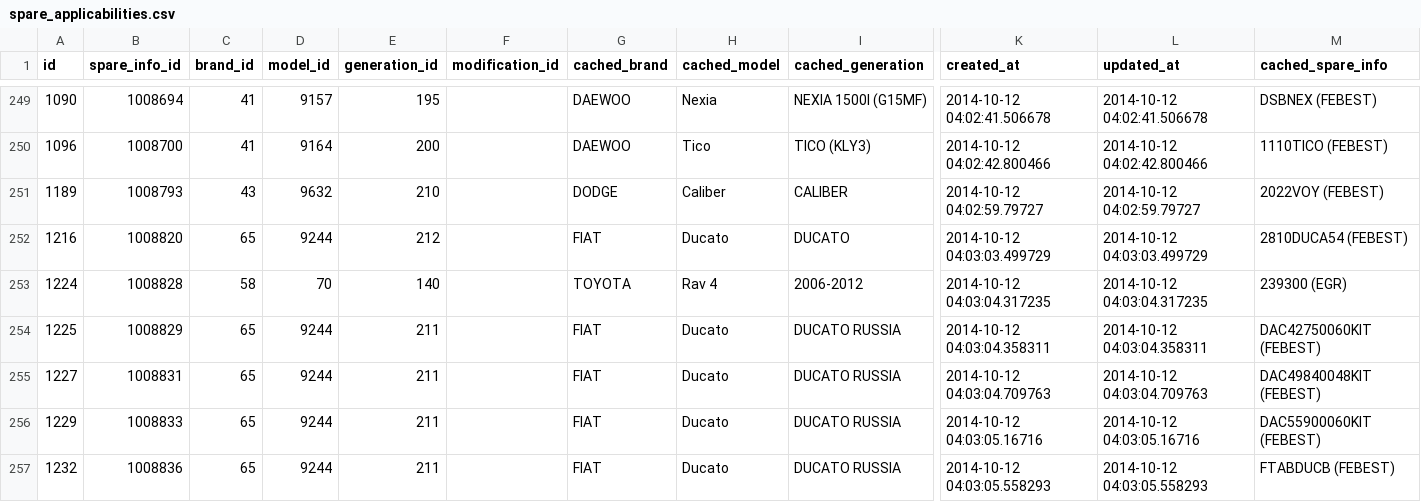
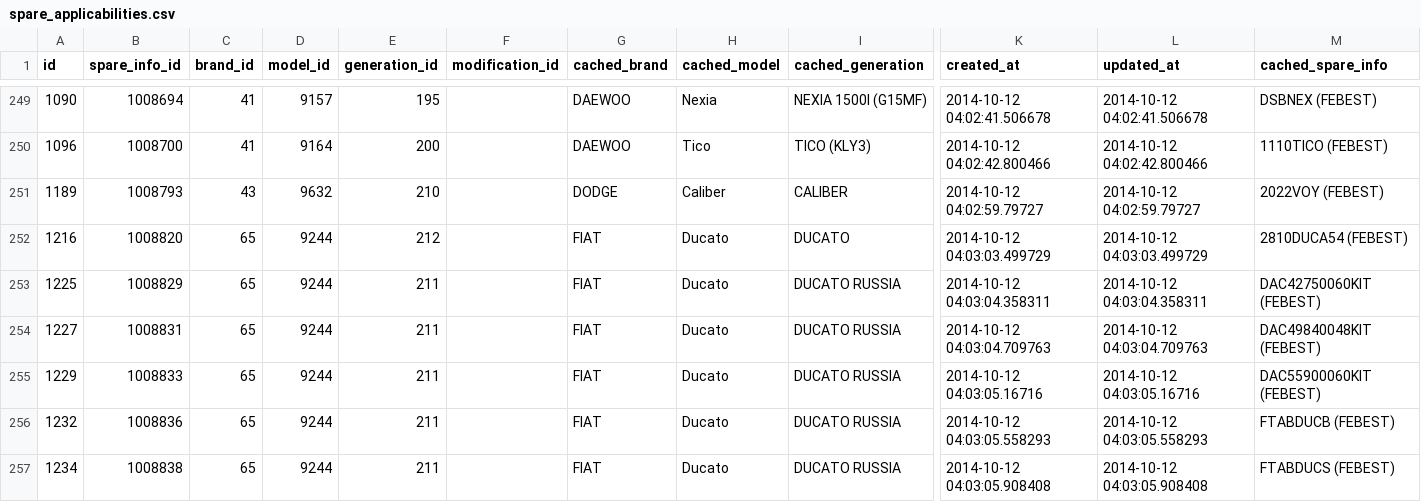
Before and after one commit to woto/yaponama_2012, a CSV file: data/spare_applicabilities.csv, drawn as a sheet; only a part is shown, gaps mark what is left out; the shorter side is filled out with more unchanged rows; rows hold the shown columns only; the diff names each change by its address in the sheet, - before the commit and + after, or states it on an @@ line.

```diff
--- a/data/spare_applicabilities.csv
+++ b/data/spare_applicabilities.csv
-row 253: 1224 | 1008828 | 58 | 70 | 140 |  | TOYOTA | Rav 4 | 2006-2012 | 2014-10-12 04:03:04.317235 | 2014-10-12 04:03:04.317235 | 239300 (EGR)
```
Also changed, not shown: data/cars.csv, 1 other file.
